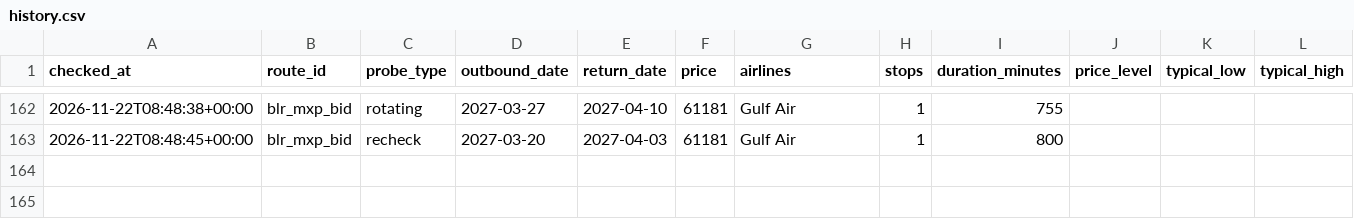
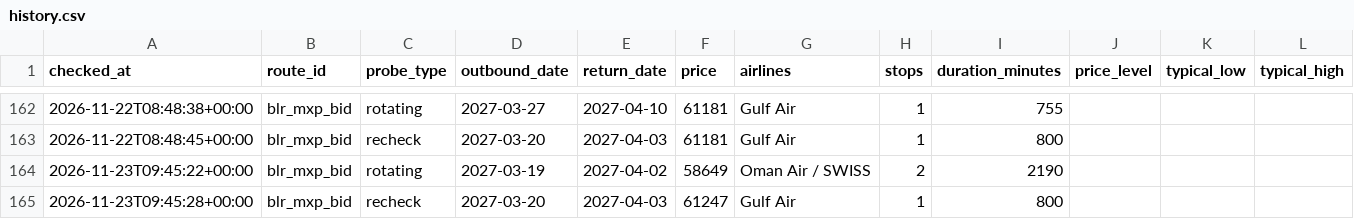
Before and after one commit to amithmanojwork/fare-tracker, a CSV file: data/history.csv, drawn as a sheet; only a part is shown, gaps mark what is left out.

```diff
--- a/data/history.csv
+++ b/data/history.csv
@@ -163 +163,3 @@ checked_at,route_id,probe_type,outbound_date,return_date,price,airlines,stops,du
 2026-11-22T08:48:45+00:00,blr_mxp_bid,recheck,2027-03-20,2027-04-03,61181,Gulf Air,1,800,,,
+2026-11-23T09:45:22+00:00,blr_mxp_bid,rotating,2027-03-19,2027-04-02,58649,Oman Air / SWISS,2,2190,,,
+2026-11-23T09:45:28+00:00,blr_mxp_bid,recheck,2027-03-20,2027-04-03,61247,Gulf Air,1,800,,,
```
Also changed, not shown: 2 other files.
